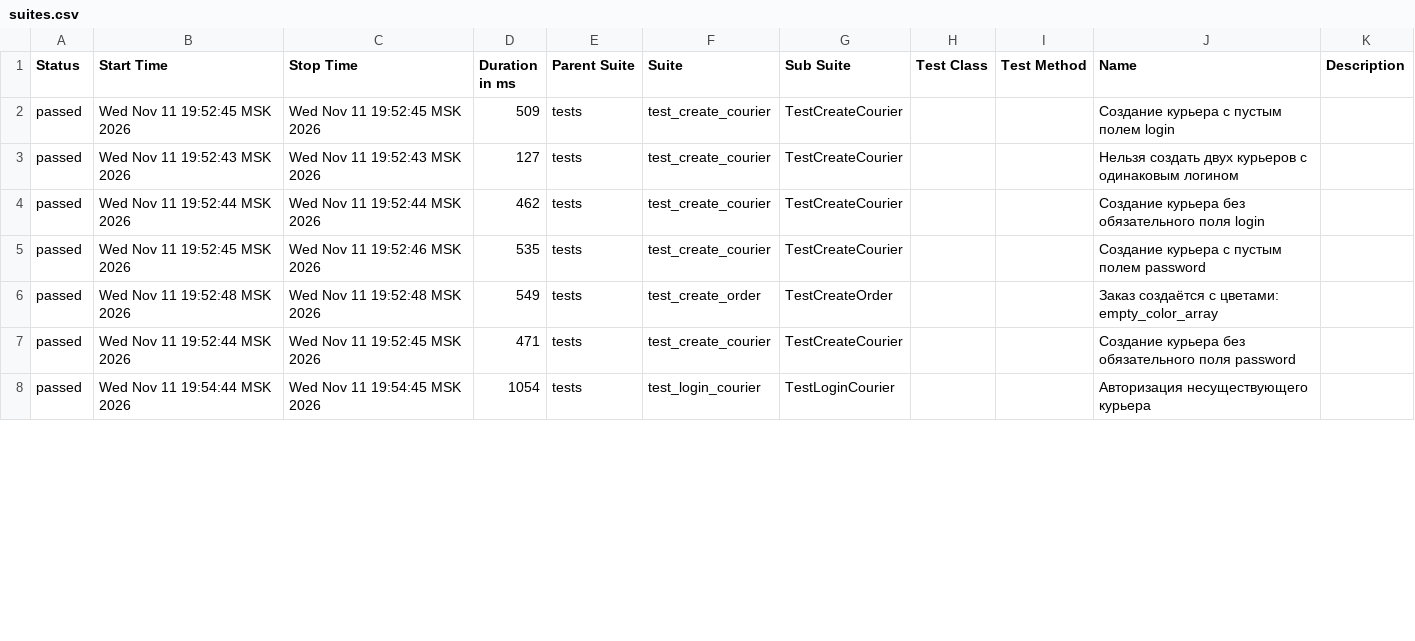
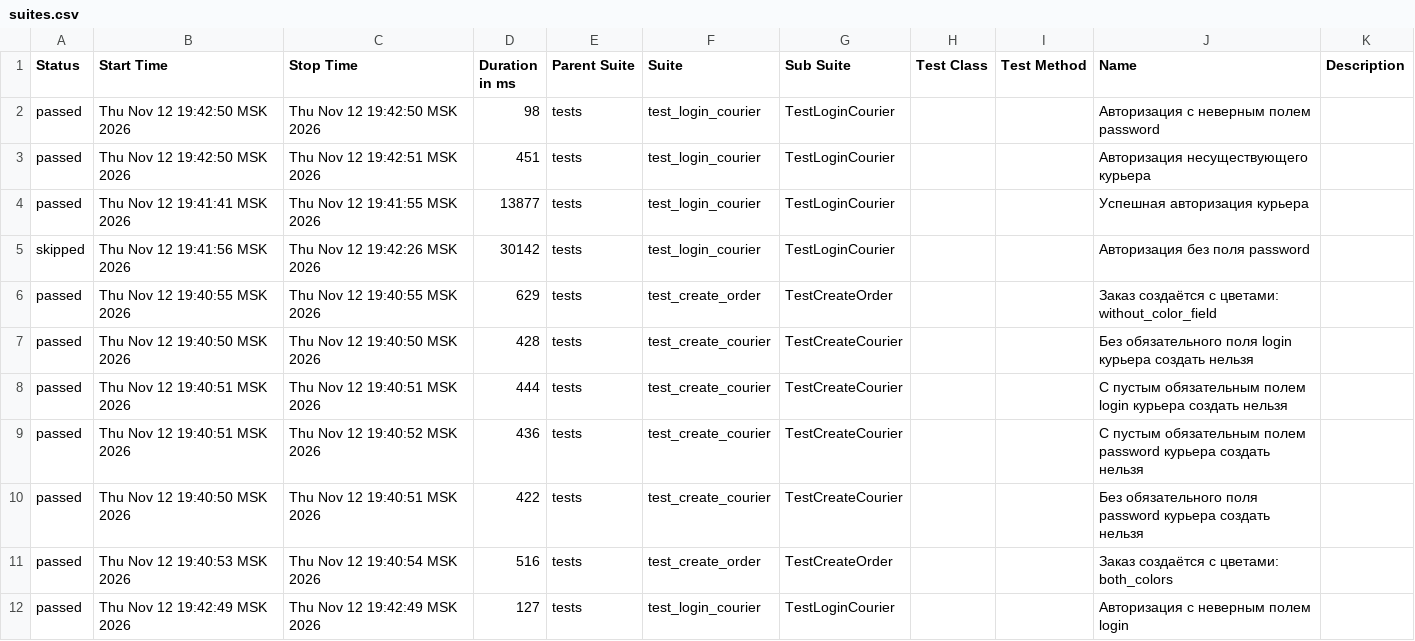
Before and after one commit to anvaliullina/Sprint_7, a CSV file: allure-report/data/suites.csv, drawn as a sheet; only a part is shown; the diff covers the shown part only.

Commit message:
Fix reviewer comments and update Allure report

```diff
--- a/allure-report/data/suites.csv
+++ b/allure-report/data/suites.csv
@@ -1,8 +1,12 @@
 "Status","Start Time","Stop Time","Duration in ms","Parent Suite","Suite","Sub Suite","Test Class","Test Method","Name","Description"
-"passed","Wed Nov 11 19:52:45 MSK 2026","Wed Nov 11 19:52:45 MSK 2026","509","tests","test_create_courier","TestCreateCourier","","","Создание курьера с пустым полем login",""
-"passed","Wed Nov 11 19:52:43 MSK 2026","Wed Nov 11 19:52:43 MSK 2026","127","tests","test_create_courier","TestCreateCourier","","","Нельзя создать двух курьеров с одинаковым логином",""
-"passed","Wed Nov 11 19:52:44 MSK 2026","Wed Nov 11 19:52:44 MSK 2026","462","tests","test_create_courier","TestCreateCourier","","","Создание курьера без обязательного поля login",""
-"passed","Wed Nov 11 19:52:45 MSK 2026","Wed Nov 11 19:52:46 MSK 2026","535","tests","test_create_courier","TestCreateCourier","","","Создание курьера с пустым полем password",""
-"passed","Wed Nov 11 19:52:48 MSK 2026","Wed Nov 11 19:52:48 MSK 2026","549","tests","test_create_order","TestCreateOrder","","","Заказ создаётся с цветами: empty_color_array",""
-"passed","Wed Nov 11 19:52:44 MSK 2026","Wed Nov 11 19:52:45 MSK 2026","471","tests","test_create_courier","TestCreateCourier","","","Создание курьера без обязательного поля password",""
-"passed","Wed Nov 11 19:54:44 MSK 2026","Wed Nov 11 19:54:45 MSK 2026","1054","tests","test_login_courier","TestLoginCourier","","","Авторизация несуществующего курьера",""
+"passed","Thu Nov 12 19:42:50 MSK 2026","Thu Nov 12 19:42:50 MSK 2026","98","tests","test_login_courier","TestLoginCourier","","","Авторизация с неверным полем password",""
+"passed","Thu Nov 12 19:42:50 MSK 2026","Thu Nov 12 19:42:51 MSK 2026","451","tests","test_login_courier","TestLoginCourier","","","Авторизация несуществующего курьера",""
+"passed","Thu Nov 12 19:41:41 MSK 2026","Thu Nov 12 19:41:55 MSK 2026","13877","tests","test_login_courier","TestLoginCourier","","","Успешная авторизация курьера",""
+"skipped","Thu Nov 12 19:41:56 MSK 2026","Thu Nov 12 19:42:26 MSK 2026","30142","tests","test_login_courier","TestLoginCourier","","","Авторизация без поля password",""
+"passed","Thu Nov 12 19:40:55 MSK 2026","Thu Nov 12 19:40:55 MSK 2026","629","tests","test_create_order","TestCreateOrder","","","Заказ создаётся с цветами: without_color_field",""
+"passed","Thu Nov 12 19:40:50 MSK 2026","Thu Nov 12 19:40:50 MSK 2026","428","tests","test_create_courier","TestCreateCourier","","","Без обязательного поля login курьера создать нельзя",""
+"passed","Thu Nov 12 19:40:51 MSK 2026","Thu Nov 12 19:40:51 MSK 2026","444","tests","test_create_courier","TestCreateCourier","","","С пустым обязательным полем login курьера создать нельзя",""
+"passed","Thu Nov 12 19:40:51 MSK 2026","Thu Nov 12 19:40:52 MSK 2026","436","tests","test_create_courier","TestCreateCourier","","","С пустым обязательным полем password курьера создать нельзя",""
+"passed","Thu Nov 12 19:40:50 MSK 2026","Thu Nov 12 19:40:51 MSK 2026","422","tests","test_create_courier","TestCreateCourier","","","Без обязательного поля password курьера создать нельзя",""
+"passed","Thu Nov 12 19:40:53 MSK 2026","Thu Nov 12 19:40:54 MSK 2026","516","tests","test_create_order","TestCreateOrder","","","Заказ создаётся с цветами: both_colors",""
+"passed","Thu Nov 12 19:42:49 MSK 2026","Thu Nov 12 19:42:49 MSK 2026","127","tests","test_login_courier","TestLoginCourier","","","Авторизация с неверным полем login",""
```
Also changed, not shown: 4 removed rows and 32 edited cells elsewhere in this file, allure-report/data/behaviors.csv, 53 other files.
